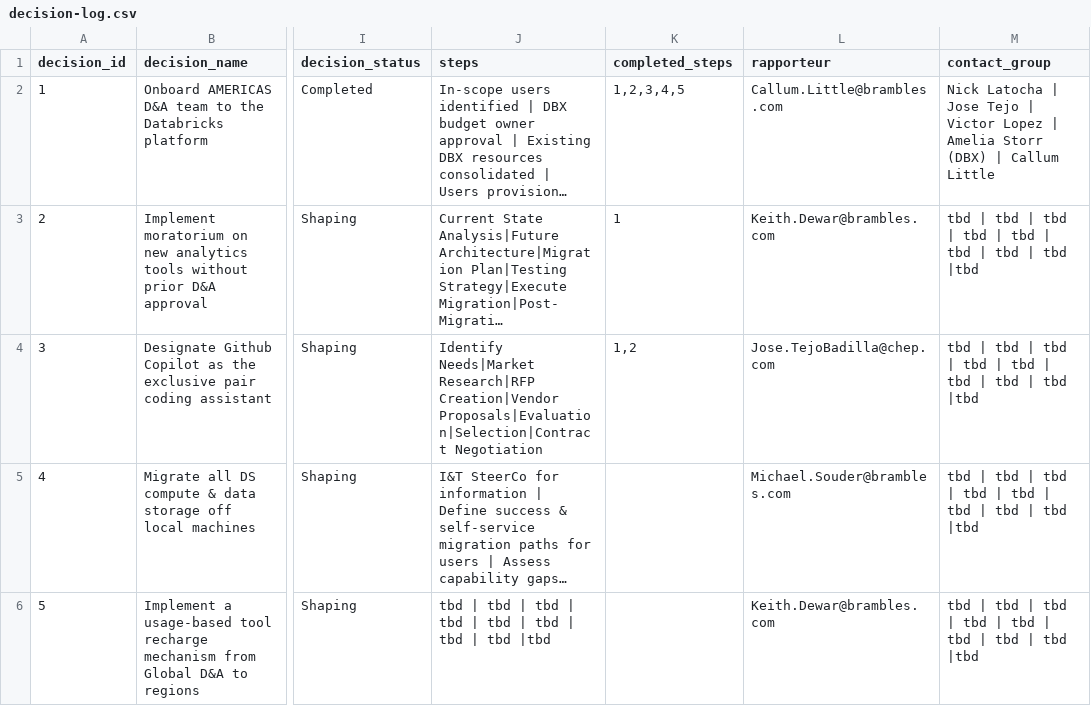
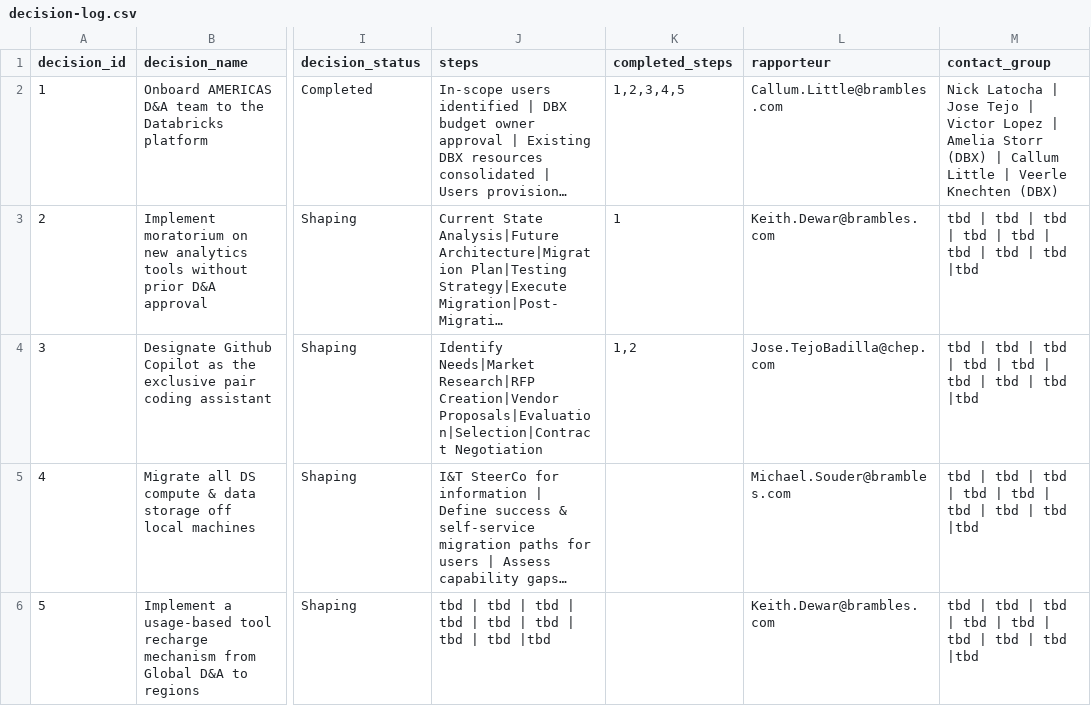
Before and after one commit to kd-gitgub/aom-tool-decision-log, a CSV file: decision-log.csv, drawn as a sheet; only a part is shown, gaps mark what is left out; long unchanged cells end in …; the diff names each change by its address in the sheet, - before the commit and + after, or states it on an @@ line.

Commit message:
Add files via upload

```diff
--- a/decision-log.csv
+++ b/decision-log.csv
-M2 (contact_group): …Callum Little
+M2 (contact_group): …Callum Little | Veerle Knechten (DBX)
```
